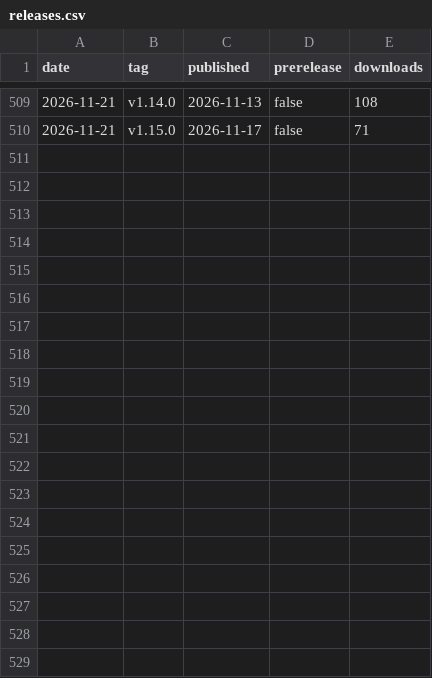
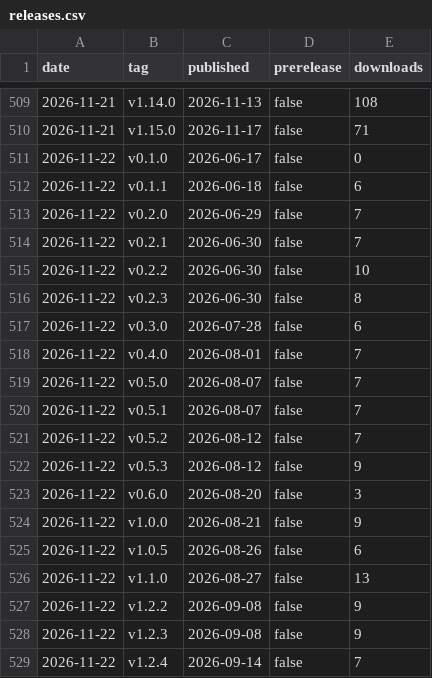
Before and after one commit to fmadore/Live-translation, a CSV file: data/releases.csv, drawn as a sheet; only a part is shown, gaps mark what is left out; the diff covers the shown part only; the diff names each change by its address in the sheet, - before the commit and + after, or states it on an @@ line.

```diff
--- a/data/releases.csv
+++ b/data/releases.csv
+row 511: 2026-11-22 | v0.1.0 | 2026-06-17 | false | 0
+row 512: 2026-11-22 | v0.1.1 | 2026-06-18 | false | 6
+row 513: 2026-11-22 | v0.2.0 | 2026-06-29 | false | 7
+row 514: 2026-11-22 | v0.2.1 | 2026-06-30 | false | 7
+row 515: 2026-11-22 | v0.2.2 | 2026-06-30 | false | 10
+row 516: 2026-11-22 | v0.2.3 | 2026-06-30 | false | 8
+row 517: 2026-11-22 | v0.3.0 | 2026-07-28 | false | 6
+row 518: 2026-11-22 | v0.4.0 | 2026-08-01 | false | 7
+row 519: 2026-11-22 | v0.5.0 | 2026-08-07 | false | 7
+row 520: 2026-11-22 | v0.5.1 | 2026-08-07 | false | 7
+row 521: 2026-11-22 | v0.5.2 | 2026-08-12 | false | 7
+row 522: 2026-11-22 | v0.5.3 | 2026-08-12 | false | 9
+row 523: 2026-11-22 | v0.6.0 | 2026-08-20 | false | 3
+row 524: 2026-11-22 | v1.0.0 | 2026-08-21 | false | 9
+row 525: 2026-11-22 | v1.0.5 | 2026-08-26 | false | 6
+row 526: 2026-11-22 | v1.1.0 | 2026-08-27 | false | 13
+row 527: 2026-11-22 | v1.2.2 | 2026-09-08 | false | 9
+row 528: 2026-11-22 | v1.2.3 | 2026-09-08 | false | 9
+row 529: 2026-11-22 | v1.2.4 | 2026-09-14 | false | 7
```
Also changed, not shown: 19 added rows elsewhere in this file, data/assets.csv, data/views.csv, 1 other file.
